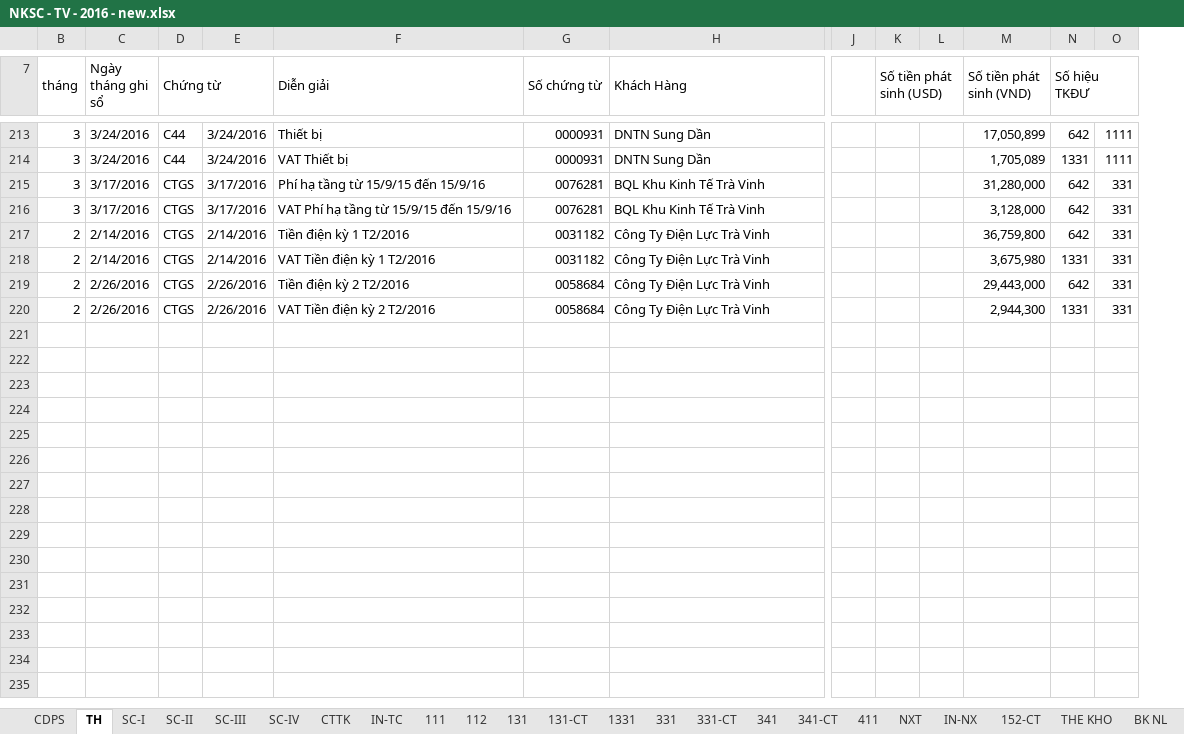
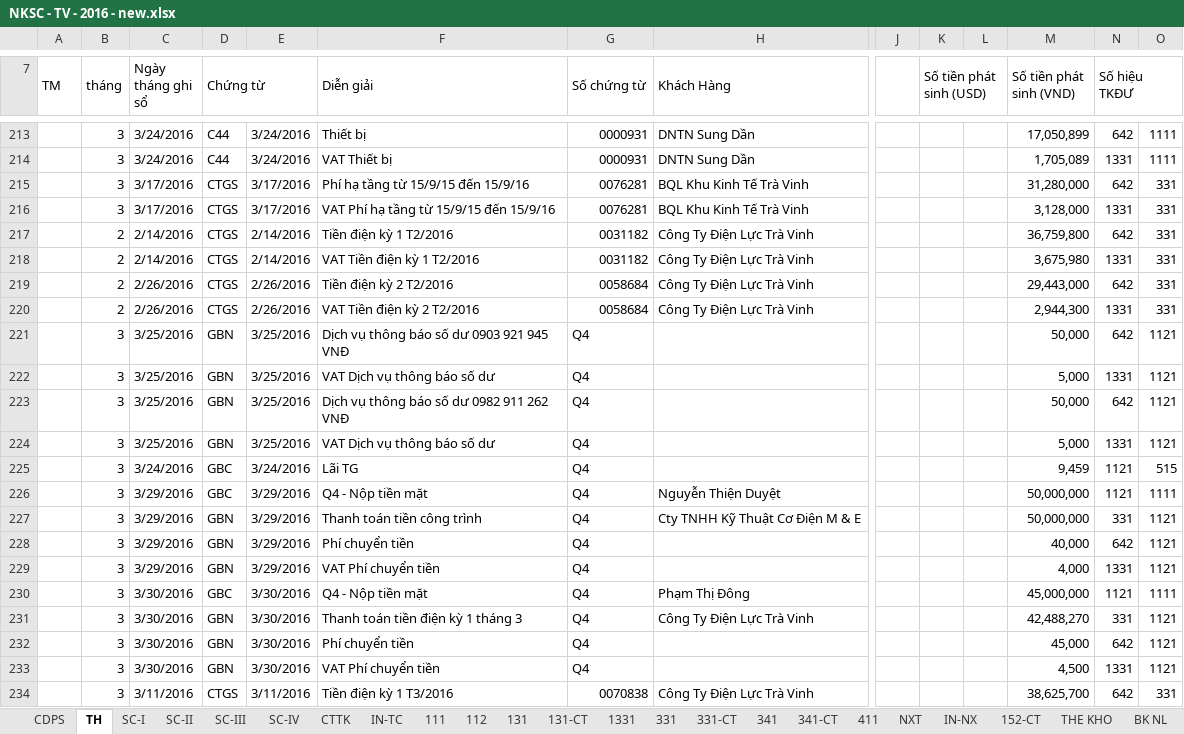
Before and after one commit to vuphuong11/02.KE-TOAN, an Excel workbook: SO SACH - TV/SO SACH/2016/NKSC - TV - 2016 - new.xlsx, sheet TH, drawn as a sheet; only a part is shown, gaps mark what is left out; values as stored, in another font and other column widths than the file's, no cell formats; rows hold the shown columns only; the diff covers the shown part only; the diff names each change by its address in the sheet, - before the commit and + after, or states it on an @@ line.

```diff
--- a/SO SACH - TV/SO SACH/2016/NKSC - TV - 2016 - new.xlsx (sheet TH)
+++ b/SO SACH - TV/SO SACH/2016/NKSC - TV - 2016 - new.xlsx (sheet TH)
@@ column A (TM) unhidden, empty @@
-N216 (Số hiệu TKĐƯ): 642
+N216 (Số hiệu TKĐƯ): 1331
+row 221:  | 3 | 3/25/2016 | GBN | 3/25/2016 | Dịch vụ thông báo số dư 0903 921 945 VNĐ | Q4 |  |  |  |  | 50,000 | 642 | 1121
+row 222:  | 3 | 3/25/2016 | GBN | 3/25/2016 | VAT Dịch vụ thông báo số dư | Q4 |  |  |  |  | 5,000 | 1331 | 1121
+row 223:  | 3 | 3/25/2016 | GBN | 3/25/2016 | Dịch vụ thông báo số dư 0982 911 262 VNĐ | Q4 |  |  |  |  | 50,000 | 642 | 1121
+row 224:  | 3 | 3/25/2016 | GBN | 3/25/2016 | VAT Dịch vụ thông báo số dư | Q4 |  |  |  |  | 5,000 | 1331 | 1121
+row 225:  | 3 | 3/24/2016 | GBC | 3/24/2016 | Lãi TG | Q4 |  |  |  |  | 9,459 | 1121 | 515
+row 226:  | 3 | 3/29/2016 | GBC | 3/29/2016 | Q4 - Nộp tiền mặt | Q4 | Nguyễn Thiện Duyệt |  |  |  | 50,000,000 | 1121 | 1111
+row 227:  | 3 | 3/29/2016 | GBN | 3/29/2016 | Thanh toán tiền công trình | Q4 | Cty TNHH Kỹ Thuật Cơ Điện M & E |  |  |  | 50,000,000 | 331 | 1121
+row 228:  | 3 | 3/29/2016 | GBN | 3/29/2016 | Phí chuyển tiền | Q4 |  |  |  |  | 40,000 | 642 | 1121
+row 229:  | 3 | 3/29/2016 | GBN | 3/29/2016 | VAT Phí chuyển tiền | Q4 |  |  |  |  | 4,000 | 1331 | 1121
+row 230:  | 3 | 3/30/2016 | GBC | 3/30/2016 | Q4 - Nộp tiền mặt | Q4 | Phạm Thị Đông |  |  |  | 45,000,000 | 1121 | 1111
+row 231:  | 3 | 3/30/2016 | GBN | 3/30/2016 | Thanh toán tiền điện kỳ 1 tháng 3 | Q4 | Công Ty Điện Lực Trà Vinh |  |  |  | 42,488,270 | 331 | 1121
+row 232:  | 3 | 3/30/2016 | GBN | 3/30/2016 | Phí chuyển tiền | Q4 |  |  |  |  | 45,000 | 642 | 1121
+row 233:  | 3 | 3/30/2016 | GBN | 3/30/2016 | VAT Phí chuyển tiền | Q4 |  |  |  |  | 4,500 | 1331 | 1121
+row 234:  | 3 | 3/11/2016 | CTGS | 3/11/2016 | Tiền điện kỳ 1 T3/2016 | 0070838 | Công Ty Điện Lực Trà Vinh |  |  |  | 38,625,700 | 642 | 331
```
Also changed, not shown: 28 added rows and 3 edited cells elsewhere in this sheet, sheet 331-CT, sheet SC-III, sheet 111, sheet CDPS, sheet 331, sheet CTTK, 4 more sheets, cell formats, formulas that keep their value, hidden cells, CONG NO/CONG NO 2016/CN Tổng hợp.xlsx, CONG NO/CONG NO 2016/Cong no NL ca.xlsx, 35 other files.
